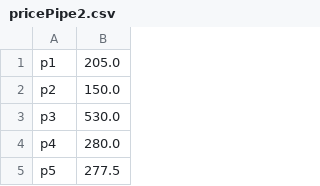
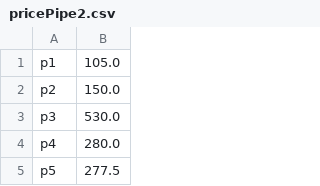
Before and after one commit to tgkprog/scaldingEx2, a CSV file: Q1/o1/pricePipe2.csv, drawn as a sheet; only a part is shown.

```diff
--- a/Q1/o1/pricePipe2.csv
+++ b/Q1/o1/pricePipe2.csv
@@ -1,2 +1,2 @@
-p1	205.0
+p1	105.0
 p2	150.0
```
Also changed, not shown: Q1/o1/Prodprice-D.csv, Q1/o1/price.csv, 7 other files.
